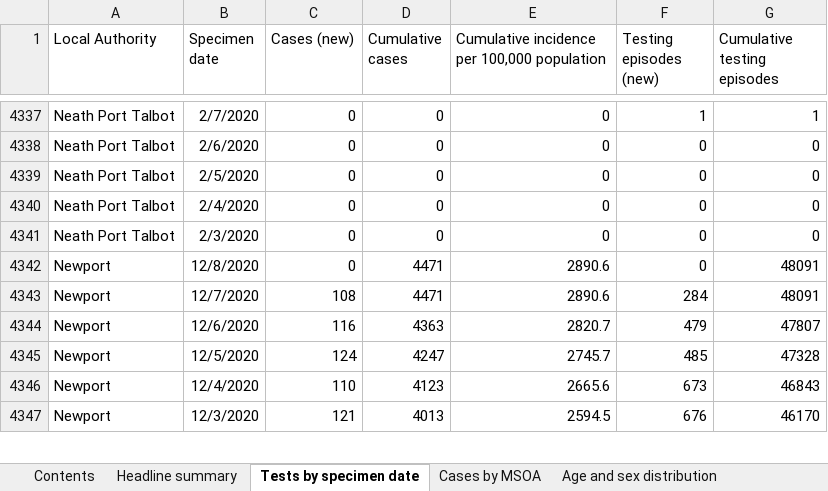
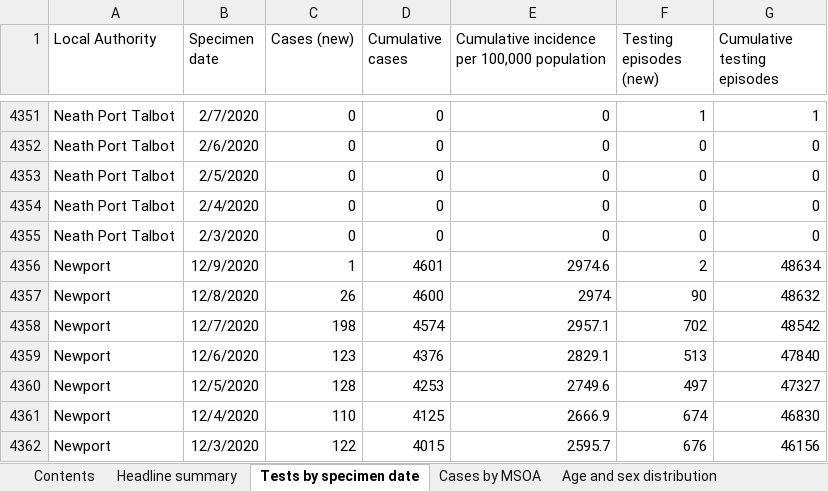
Before and after one commit to tomwhite/covid-19-uk-data, an Excel workbook: data/raw/phw/Rapid COVID-19 surveillance data.xlsx, sheet Tests by specimen date, drawn as a sheet; only a part is shown, gaps mark what is left out; values as stored, in another font and other column widths than the file's, no borders; addresses are those after the commit; the diff covers the shown part only; the diff names each change by its address in the sheet, - before the commit and + after, or states it on an @@ line.

```diff
--- a/data/raw/phw/Rapid COVID-19 surveillance data.xlsx (sheet Tests by specimen date)
+++ b/data/raw/phw/Rapid COVID-19 surveillance data.xlsx (sheet Tests by specimen date)
+row 4356: Newport | 12/9/2020 | 1 | 4601 | 2974.6 | 2 | 48634
-C4357 (Cases (new)): 0
+C4357 (Cases (new)): 26
-D4357 (Cumulative cases): 4471
+D4357 (Cumulative cases): 4600
-E4357: 2890.6
+E4357: 2974
-F4357 (Testing episodes (new)): 0
+F4357 (Testing episodes (new)): 90
-G4357 (Cumulative testing episodes): 48091
+G4357 (Cumulative testing episodes): 48632
-C4358 (Cases (new)): 108
+C4358 (Cases (new)): 198
-D4358 (Cumulative cases): 4471
+D4358 (Cumulative cases): 4574
-E4358: 2890.6
+E4358: 2957.1
-F4358 (Testing episodes (new)): 284
+F4358 (Testing episodes (new)): 702
-G4358 (Cumulative testing episodes): 48091
+G4358 (Cumulative testing episodes): 48542
-C4359 (Cases (new)): 116
+C4359 (Cases (new)): 123
-D4359 (Cumulative cases): 4363
+D4359 (Cumulative cases): 4376
-E4359: 2820.7
+E4359: 2829.1
-F4359 (Testing episodes (new)): 479
+F4359 (Testing episodes (new)): 513
-G4359 (Cumulative testing episodes): 47807
+G4359 (Cumulative testing episodes): 47840
-C4360 (Cases (new)): 124
+C4360 (Cases (new)): 128
-D4360 (Cumulative cases): 4247
+D4360 (Cumulative cases): 4253
-E4360: 2745.7
+E4360: 2749.6
-F4360 (Testing episodes (new)): 485
+F4360 (Testing episodes (new)): 497
-G4360 (Cumulative testing episodes): 47328
+G4360 (Cumulative testing episodes): 47327
-D4361 (Cumulative cases): 4123
+D4361 (Cumulative cases): 4125
-E4361: 2665.6
+E4361: 2666.9
-F4361 (Testing episodes (new)): 673
+F4361 (Testing episodes (new)): 674
-G4361 (Cumulative testing episodes): 46843
+G4361 (Cumulative testing episodes): 46830
-C4362 (Cases (new)): 121
+C4362 (Cases (new)): 122
-D4362 (Cumulative cases): 4013
+D4362 (Cumulative cases): 4015
-E4362: 2594.5
+E4362: 2595.7
-G4362 (Cumulative testing episodes): 46170
+G4362 (Cumulative testing episodes): 46156
```
Also changed, not shown: 23 added rows and 1772 edited cells elsewhere in this sheet, sheet Cases by MSOA, sheet Deaths by date, sheet Total tests authorised, sheet Age and sex distribution, sheet Headline summary, sheet Deaths by LHB, 1 more sheet, 8 other files.
